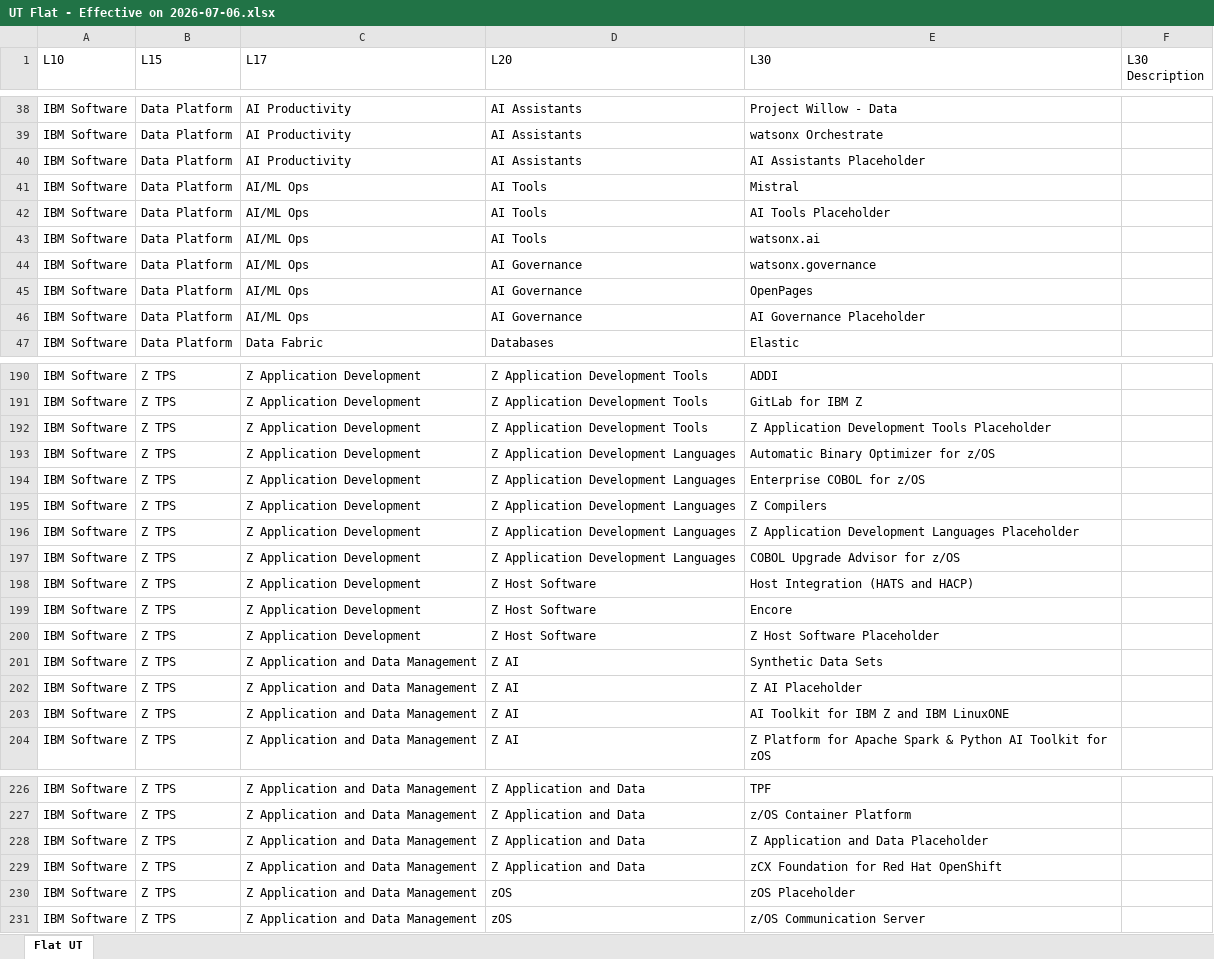
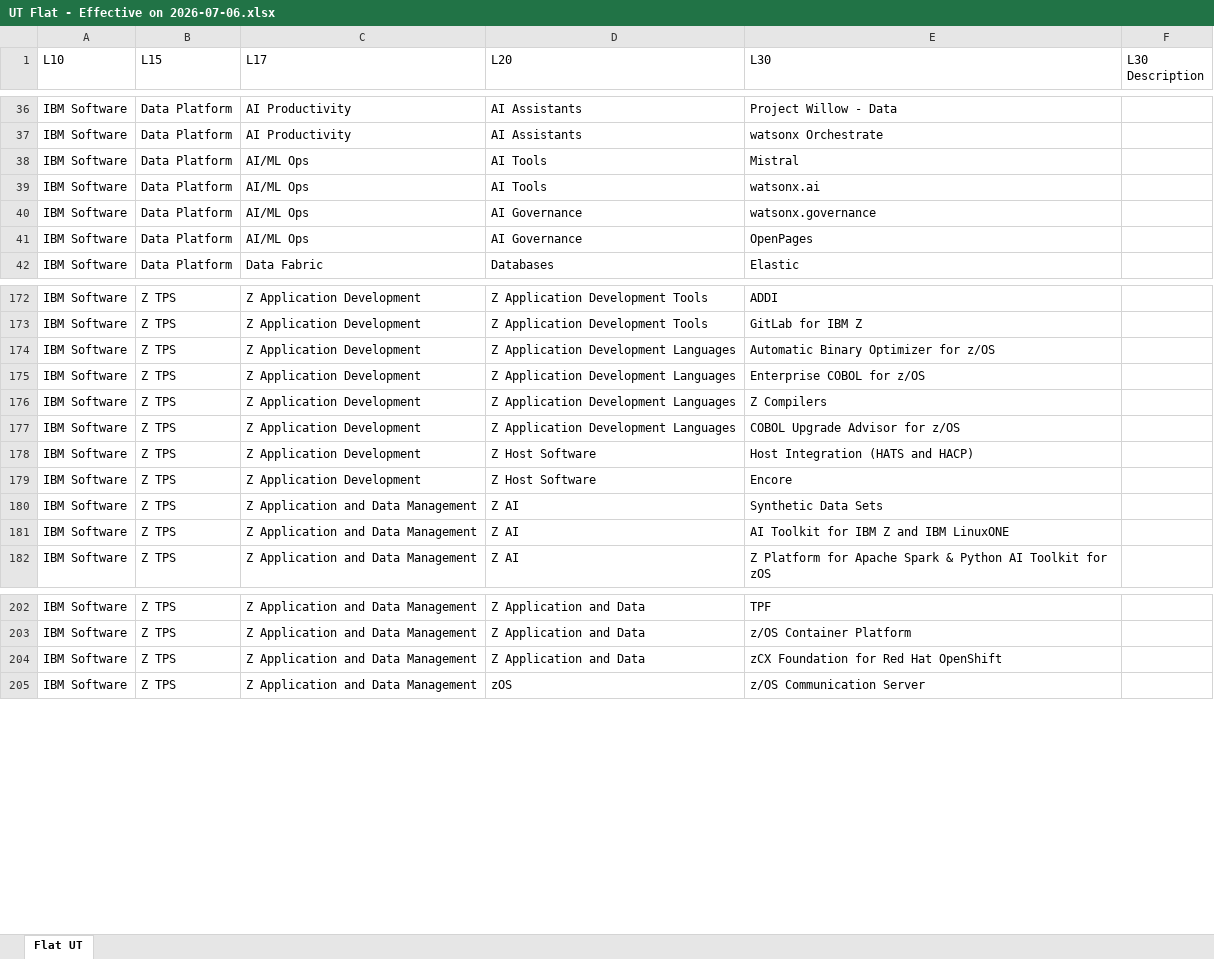
Before and after one commit to fgoyti/dataplatform, an Excel workbook: web/UT Flat - Effective on 2026-07-06.xlsx, sheet Flat UT, drawn as a sheet; only a part is shown, gaps mark what is left out; values as stored, in another font and other column widths than the file's, no borders; the diff covers the shown part only; the diff names each change by its address in the sheet, - before the commit and + after, or states it on an @@ line.

```diff
--- a/web/UT Flat - Effective on 2026-07-06.xlsx (sheet Flat UT)
+++ b/web/UT Flat - Effective on 2026-07-06.xlsx (sheet Flat UT)
-row 40: IBM Software | Data Platform | AI Productivity | AI Assistants | AI Assistants Placeholder
-row 42: IBM Software | Data Platform | AI/ML Ops | AI Tools | AI Tools Placeholder
-row 46: IBM Software | Data Platform | AI/ML Ops | AI Governance | AI Governance Placeholder
-row 192: IBM Software | Z TPS | Z Application Development | Z Application Development Tools | Z Application Development Tools Placeholder
-row 196: IBM Software | Z TPS | Z Application Development | Z Application Development Languages | Z Application Development Languages Placeholder
-row 200: IBM Software | Z TPS | Z Application Development | Z Host Software | Z Host Software Placeholder
-row 202: IBM Software | Z TPS | Z Application and Data Management | Z AI | Z AI Placeholder
-row 228: IBM Software | Z TPS | Z Application and Data Management | Z Application and Data | Z Application and Data Placeholder
-row 230: IBM Software | Z TPS | Z Application and Data Management | zOS | zOS Placeholder
```
Also changed, not shown: 22 removed rows elsewhere in this sheet, 6 other files.
